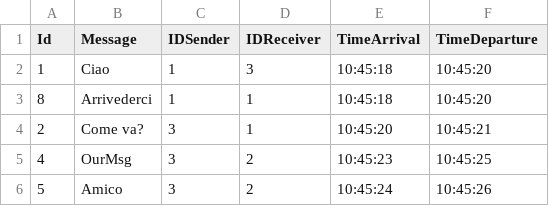
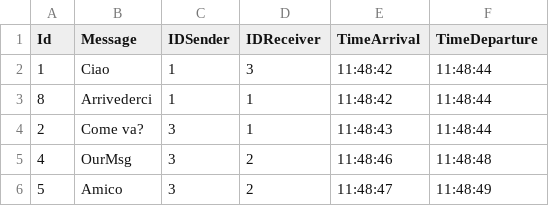
Before and after one commit to Bordi00/OS-project-20-21, a CSV file: OutputFiles/F6.csv, drawn as a sheet.

```diff
--- a/OutputFiles/F6.csv
+++ b/OutputFiles/F6.csv
@@ -1,6 +1,6 @@
 Id;Message;IDSender;IDReceiver;TimeArrival;TimeDeparture
-1;Ciao;1;3;10:45:18;10:45:20
-8;Arrivederci;1;1;10:45:18;10:45:20
-2;Come va?;3;1;10:45:20;10:45:21
-4;OurMsg;3;2;10:45:23;10:45:25
-5;Amico;3;2;10:45:24;10:45:26
+1;Ciao;1;3;11:48:42;11:48:44
+8;Arrivederci;1;1;11:48:42;11:48:44
+2;Come va?;3;1;11:48:43;11:48:44
+4;OurMsg;3;2;11:48:46;11:48:48
+5;Amico;3;2;11:48:47;11:48:49
```
Also changed, not shown: OutputFiles/F1.csv, OutputFiles/F10.csv, 18 other files.
